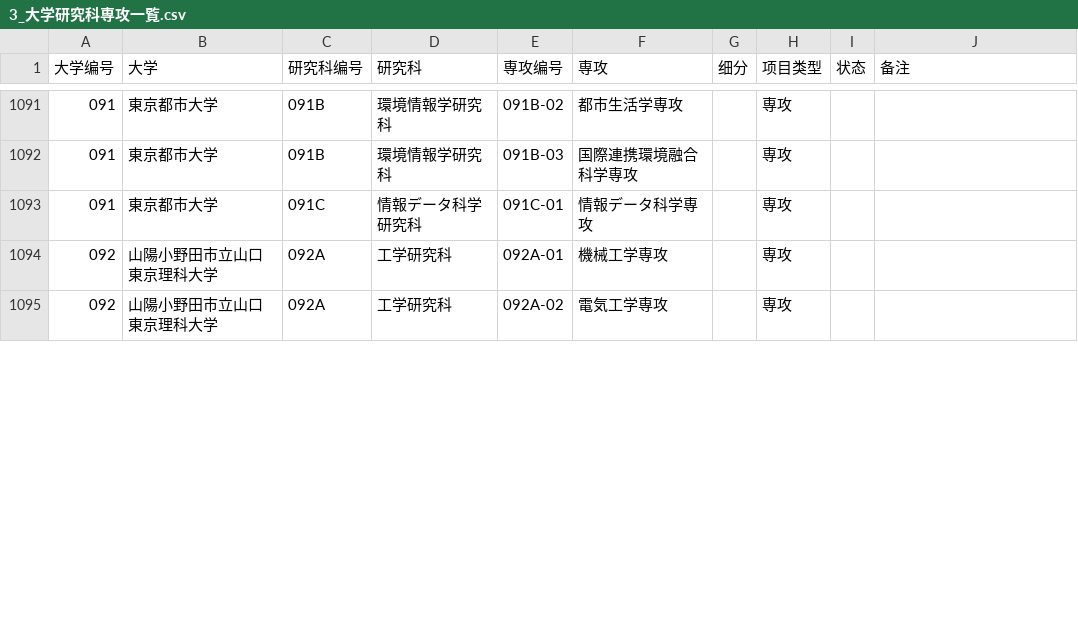
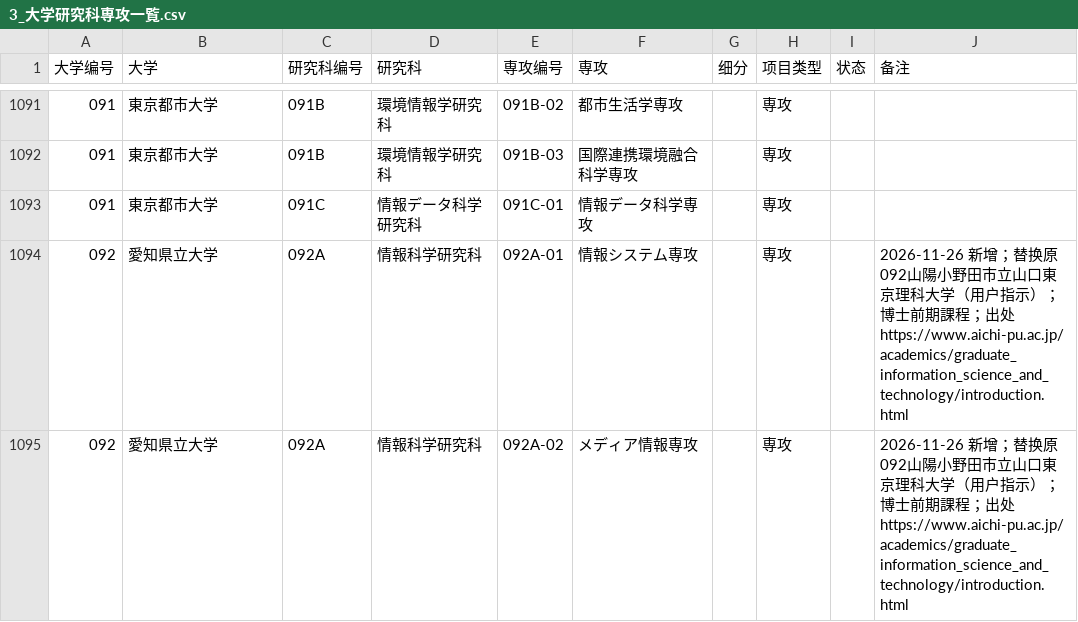
Before and after one commit to tokyoscitech-lgtm/demo, a CSV file: 3_大学研究科専攻一覧.csv, drawn as a sheet; only a part is shown, gaps mark what is left out; the diff covers the shown part only.

```diff
--- a/3_大学研究科専攻一覧.csv
+++ b/3_大学研究科専攻一覧.csv
@@ -1093,3 +1093,3 @@
 091,東京都市大学,091C,情報データ科学研究科,091C-01,情報データ科学専攻,,専攻,,
-092,山陽小野田市立山口東京理科大学,092A,工学研究科,092A-01,機械工学専攻,,専攻,,
-092,山陽小野田市立山口東京理科大学,092A,工学研究科,092A-02,電気工学専攻,,専攻,,
+092,愛知県立大学,092A,情報科学研究科,092A-01,情報システム専攻,,専攻,,2026-11-26 新增；替换原092山陽小野田市立山口東京理科大学（用户指示）；博士前期課程；出处 https://www.aichi-pu.ac.jp/academics/graduate_information_science_and_technology/introduction.html
+092,愛知県立大学,092A,情報科学研究科,092A-02,メディア情報専攻,,専攻,,2026-11-26 新增；替换原092山陽小野田市立山口東京理科大学（用户指示）；博士前期課程；出处 https://www.aichi-pu.ac.jp/academics/graduate_information_science_and_technology/introduction.html
```
Also changed, not shown: 14 edited cells elsewhere in this file, 1_大学ランク一覧.csv, 2_大学研究科一覧.csv, 53 other files.
